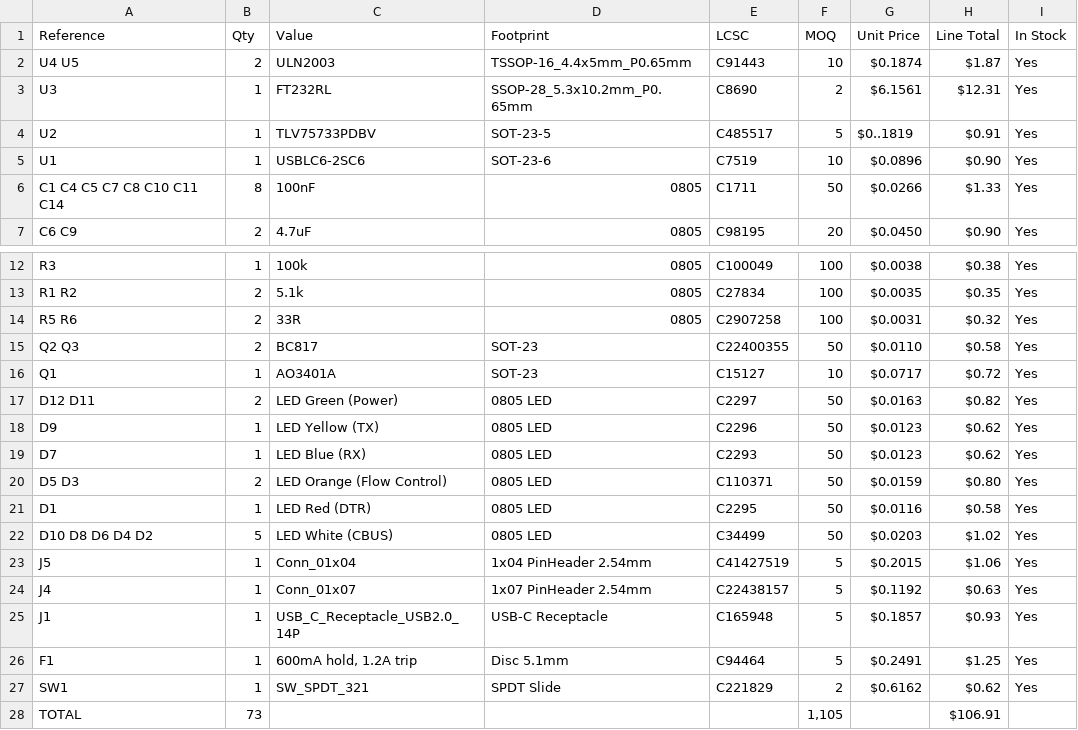
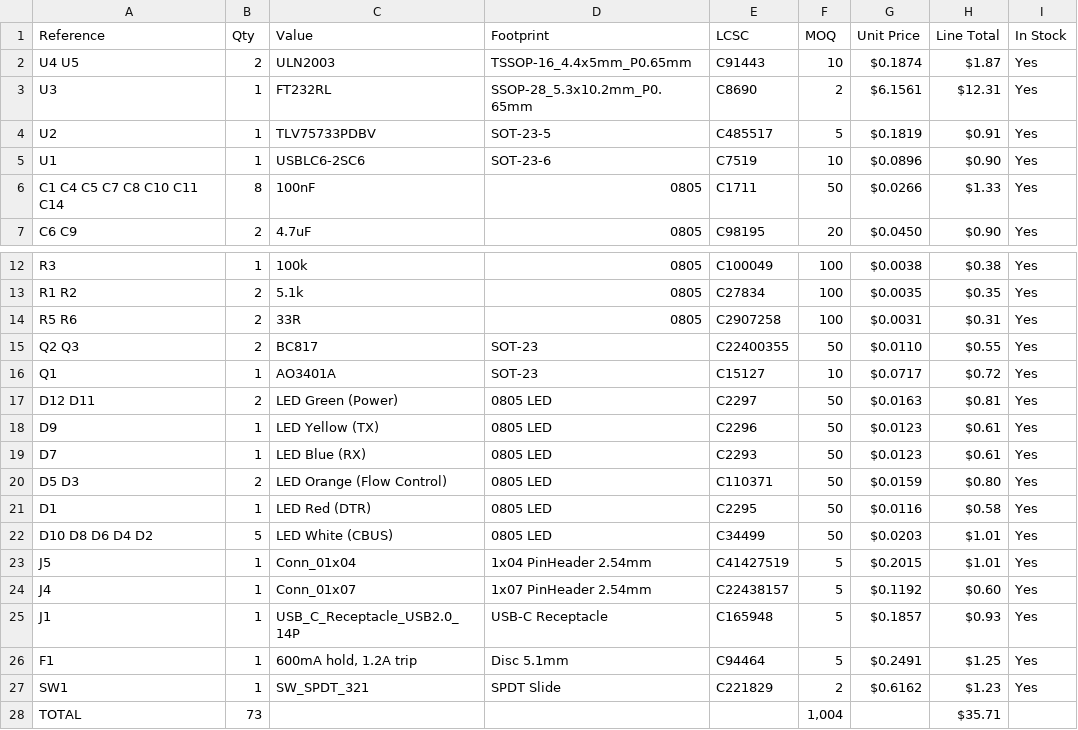
Before and after one commit to sneakylizard123-4/FTDIboard, a CSV file: BOM.csv, drawn as a sheet; only a part is shown, gaps mark what is left out.

Commit message:
bom update

```diff
--- a/BOM.csv
+++ b/BOM.csv
@@ -3,3 +3,3 @@ U4 U5,2,ULN2003,TSSOP-16_4.4x5mm_P0.65mm,C91443,10,$0.1874,$1.87,Yes
 U3,1,FT232RL,SSOP-28_5.3x10.2mm_P0.65mm,C8690,2,$6.1561,$12.31,Yes
-U2,1,TLV75733PDBV,SOT-23-5,C485517,5,$0..1819,$0.91,Yes
+U2,1,TLV75733PDBV,SOT-23-5,C485517,5,$0.1819,$0.91,Yes
 U1,1,USBLC6-2SC6,SOT-23-6,C7519,10,$0.0896,$0.90,Yes
@@ -13,16 +13,16 @@ R3,1,100k,0805,C100049,100,$0.0038,$0.38,Yes
 R1 R2,2,5.1k,0805,C27834,100,$0.0035,$0.35,Yes
-R5 R6,2,33R,0805,C2907258,100,$0.0031,$0.32,Yes
-Q2 Q3,2,BC817,SOT-23,C22400355,50,$0.0110,$0.58,Yes
+R5 R6,2,33R,0805,C2907258,100,$0.0031,$0.31,Yes
+Q2 Q3,2,BC817,SOT-23,C22400355,50,$0.0110,$0.55,Yes
 Q1,1,AO3401A,SOT-23,C15127,10,$0.0717,$0.72,Yes
-D12 D11,2,LED Green (Power),0805 LED,C2297,50,$0.0163,$0.82,Yes
-D9,1,LED Yellow (TX),0805 LED,C2296,50,$0.0123,$0.62,Yes
-D7,1,LED Blue (RX),0805 LED,C2293,50,$0.0123,$0.62,Yes
+D12 D11,2,LED Green (Power),0805 LED,C2297,50,$0.0163,$0.81,Yes
+D9,1,LED Yellow (TX),0805 LED,C2296,50,$0.0123,$0.61,Yes
+D7,1,LED Blue (RX),0805 LED,C2293,50,$0.0123,$0.61,Yes
 D5 D3,2,LED Orange (Flow Control),0805 LED,C110371,50,$0.0159,$0.80,Yes
 D1,1,LED Red (DTR),0805 LED,C2295,50,$0.0116,$0.58,Yes
-D10 D8 D6 D4 D2,5,LED White (CBUS),0805 LED,C34499,50,$0.0203,$1.02,Yes
-J5,1,Conn_01x04,1x04 PinHeader 2.54mm,C41427519,5,$0.2015,$1.06,Yes
-J4,1,Conn_01x07,1x07 PinHeader 2.54mm,C22438157,5,$0.1192,$0.63,Yes
+D10 D8 D6 D4 D2,5,LED White (CBUS),0805 LED,C34499,50,$0.0203,$1.01,Yes
+J5,1,Conn_01x04,1x04 PinHeader 2.54mm,C41427519,5,$0.2015,$1.01,Yes
+J4,1,Conn_01x07,1x07 PinHeader 2.54mm,C22438157,5,$0.1192,$0.60,Yes
 J1,1,USB_C_Receptacle_USB2.0_14P,USB-C Receptacle,C165948,5,$0.1857,$0.93,Yes
 F1,1,"600mA hold, 1.2A trip",Disc 5.1mm,C94464,5,$0.2491,$1.25,Yes
-SW1,1,SW_SPDT_321,SPDT Slide,C221829,2,$0.6162,$0.62,Yes
-TOTAL,73,,,,"1,105",,"$106.91",
+SW1,1,SW_SPDT_321,SPDT Slide,C221829,2,$0.6162,$1.23,Yes
+TOTAL,73,,,,"1,004",,"$35.71",
```
